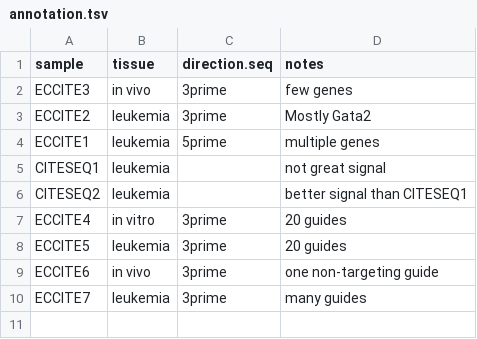
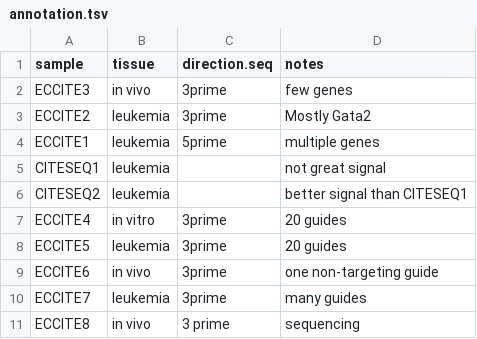
Before and after one commit to csbg/CultShift, a TSV file: metadata/annotation.tsv, drawn as a sheet; the diff names each change by its address in the sheet, - before the commit and + after, or states it on an @@ line.

```diff
--- a/metadata/annotation.tsv
+++ b/metadata/annotation.tsv
+row 11: ECCITE8 | in vivo | 3 prime | sequencing
```
Also changed, not shown: 7 other files.
